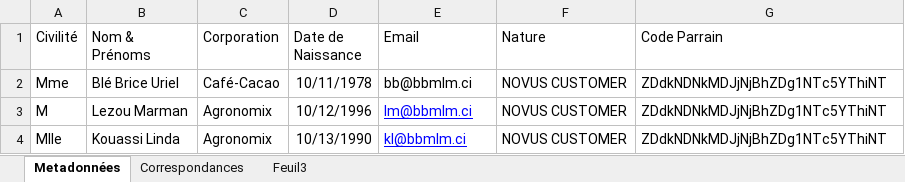
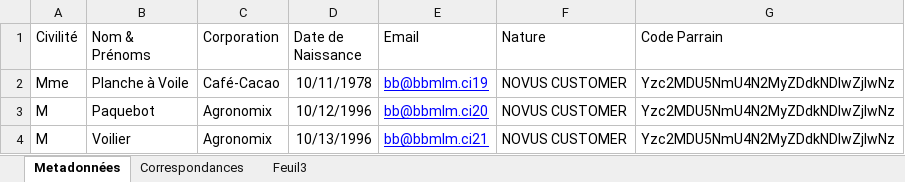
Before and after one commit to senateurritchie/mlm, an Excel workbook: METADATA - ADHESION.xlsx, sheet Metadonnées, drawn as a sheet; values as stored, in another font and other column widths than the file's, no borders; table styles not drawn; removed rows and columns are numbered as before the commit, all else as after; the diff names each change by its address in the sheet, - before the commit and + after, or states it on an @@ line.

```diff
--- a/METADATA - ADHESION.xlsx (sheet Metadonnées)
+++ b/METADATA - ADHESION.xlsx (sheet Metadonnées)
-B2 (Nom & Prénoms): Blé Brice Uriel
+B2 (Nom & Prénoms): Planche à Voile
-E2 (Email): bb@bbmlm.ci
+E2 (Email): bb@bbmlm.ci19
@@ E2 underline: off → on, text colour: black → #0000FF @@
-G2:G3 (Code Parrain): ZDdkNDNkMDJjNjBhZDg1NTc5YThiNT
+G2:G3 (Code Parrain): Yzc2MDU5NmU4N2MyZDdkNDIwZjIwNz
-B3 (Nom & Prénoms): Lezou Marman
+B3 (Nom & Prénoms): Paquebot
-E3 (Email): lm@bbmlm.ci
+E3 (Email): bb@bbmlm.ci20
-row 4: Mlle | Kouassi Linda | Agronomix | 10/13/1990 | kl@bbmlm.ci | NOVUS CUSTOMER | ZDdkNDNkMDJjNjBhZDg1NTc5YThiNT
+row 4: M | Voilier | Agronomix | 10/13/1996 | bb@bbmlm.ci21 | NOVUS CUSTOMER | Yzc2MDU5NmU4N2MyZDdkNDIwZjIwNz
```
Also changed, not shown: 30 other files.
